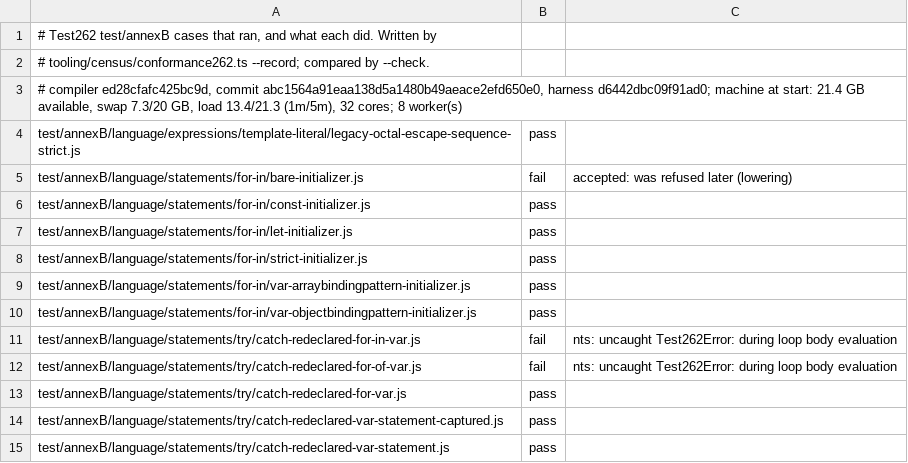
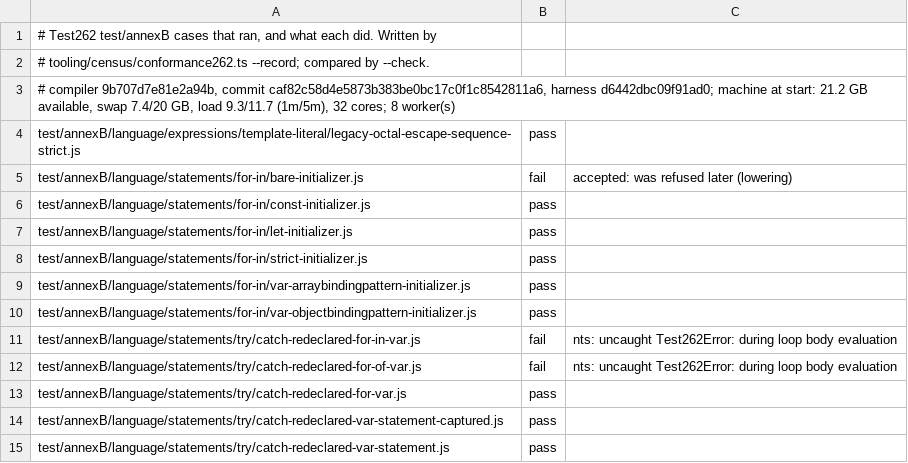
Before and after one commit to AkisArou/nts, a TSV file: tooling/census/test262-annexb.outcomes.tsv, drawn as a sheet.

```diff
--- a/tooling/census/test262-annexb.outcomes.tsv
+++ b/tooling/census/test262-annexb.outcomes.tsv
@@ -2,3 +2,3 @@
 # tooling/census/conformance262.ts --record; compared by --check.
-# compiler ed28cfafc425bc9d, commit abc1564a91eaa138d5a1480b49aeace2efd650e0, harness d6442dbc09f91ad0; machine at start: 21.4 GB available, swap 7.3/20 GB, load 13.4/21.3 (1m/5m), 32 cores; 8 worker(s)
+# compiler 9b707d7e81e2a94b, commit caf82c58d4e5873b383be0bc17c0f1c8542811a6, harness d6442dbc09f91ad0; machine at start: 21.2 GB available, swap 7.4/20 GB, load 9.3/11.7 (1m/5m), 32 cores; 8 worker(s)
 test/annexB/language/expressions/template-literal/legacy-octal-escape-sequence-strict.js	pass	
```
Also changed, not shown: tooling/census/test262-language.outcomes.tsv, tooling/census/test262-staging.outcomes.tsv, 2 other files.
